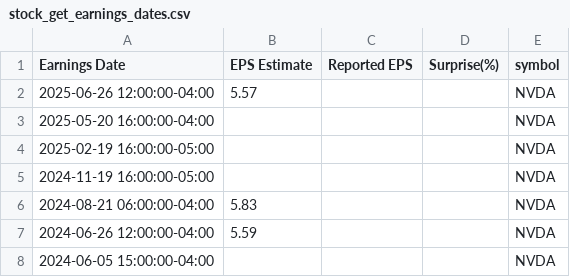
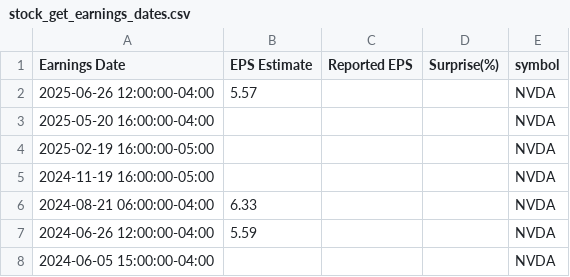
Before and after one commit to lxy000719/finance, a CSV file: result/stock_get_earnings_dates.csv, drawn as a sheet; only a part is shown; the diff covers the shown part only.

```diff
--- a/result/stock_get_earnings_dates.csv
+++ b/result/stock_get_earnings_dates.csv
@@ -5,3 +5,3 @@ Earnings Date,EPS Estimate,Reported EPS,Surprise(%),symbol
 2024-11-19 16:00:00-05:00,,,,NVDA
-2024-08-21 06:00:00-04:00,5.83,,,NVDA
+2024-08-21 06:00:00-04:00,6.33,,,NVDA
 2024-06-26 12:00:00-04:00,5.59,,,NVDA
```
Also changed, not shown: 24 edited cells elsewhere in this file, result/stock_news.csv, result/stock_upgrades_downgrades.csv, 8 other files.
